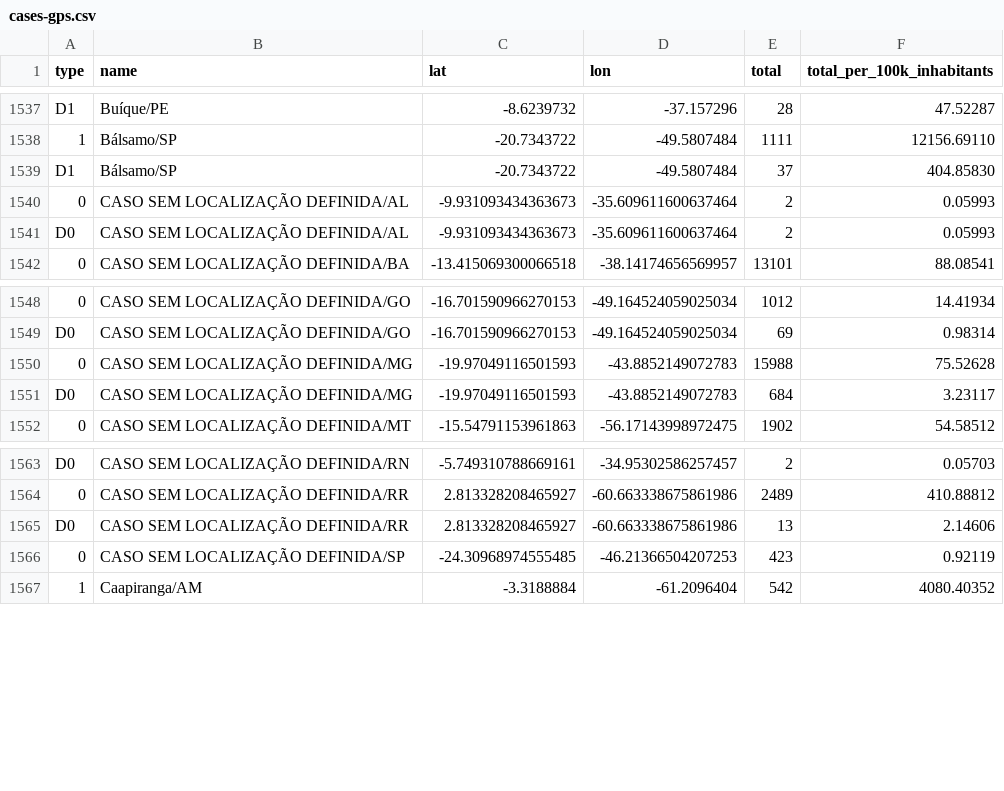
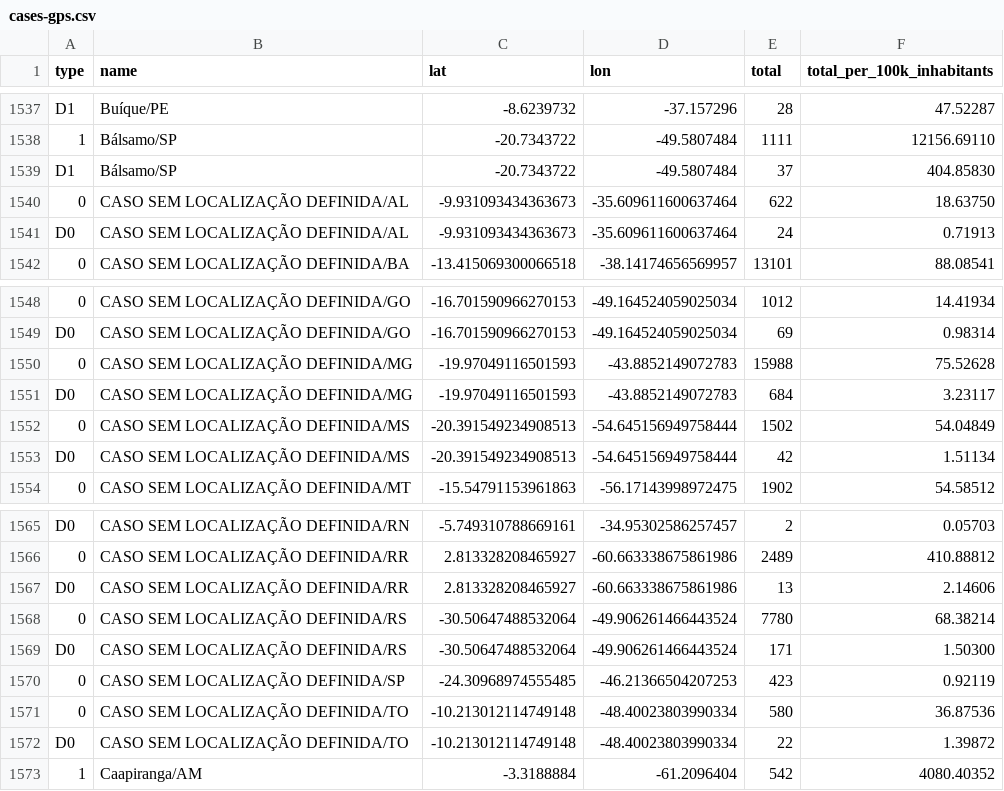
Before and after one commit to wcota/covid19br, a CSV file: cases-gps.csv, drawn as a sheet; only a part is shown, gaps mark what is left out.

```diff
--- a/cases-gps.csv
+++ b/cases-gps.csv
@@ -1539,4 +1539,4 @@ D1,Buíque/PE,-8.6239732,-37.157296,28,47.52287
 D1,Bálsamo/SP,-20.7343722,-49.5807484,37,404.85830
-0,CASO SEM LOCALIZAÇÃO DEFINIDA/AL,-9.931093434363673,-35.609611600637464,2,0.05993
-D0,CASO SEM LOCALIZAÇÃO DEFINIDA/AL,-9.931093434363673,-35.609611600637464,2,0.05993
+0,CASO SEM LOCALIZAÇÃO DEFINIDA/AL,-9.931093434363673,-35.609611600637464,622,18.63750
+D0,CASO SEM LOCALIZAÇÃO DEFINIDA/AL,-9.931093434363673,-35.609611600637464,24,0.71913
 0,CASO SEM LOCALIZAÇÃO DEFINIDA/BA,-13.415069300066518,-38.14174656569957,13101,88.08541
@@ -1551,2 +1551,4 @@ D0,CASO SEM LOCALIZAÇÃO DEFINIDA/GO,-16.701590966270153,-49.164524059025034,69
 D0,CASO SEM LOCALIZAÇÃO DEFINIDA/MG,-19.97049116501593,-43.8852149072783,684,3.23117
+0,CASO SEM LOCALIZAÇÃO DEFINIDA/MS,-20.391549234908513,-54.645156949758444,1502,54.04849
+D0,CASO SEM LOCALIZAÇÃO DEFINIDA/MS,-20.391549234908513,-54.645156949758444,42,1.51134
 0,CASO SEM LOCALIZAÇÃO DEFINIDA/MT,-15.54791153961863,-56.17143998972475,1902,54.58512
@@ -1565,3 +1567,7 @@ D0,CASO SEM LOCALIZAÇÃO DEFINIDA/RN,-5.749310788669161,-34.95302586257457,2,0.
 D0,CASO SEM LOCALIZAÇÃO DEFINIDA/RR,2.813328208465927,-60.663338675861986,13,2.14606
+0,CASO SEM LOCALIZAÇÃO DEFINIDA/RS,-30.50647488532064,-49.906261466443524,7780,68.38214
+D0,CASO SEM LOCALIZAÇÃO DEFINIDA/RS,-30.50647488532064,-49.906261466443524,171,1.50300
 0,CASO SEM LOCALIZAÇÃO DEFINIDA/SP,-24.30968974555485,-46.21366504207253,423,0.92119
+0,CASO SEM LOCALIZAÇÃO DEFINIDA/TO,-10.213012114749148,-48.40023803990334,580,36.87536
+D0,CASO SEM LOCALIZAÇÃO DEFINIDA/TO,-10.213012114749148,-48.40023803990334,22,1.39872
 1,Caapiranga/AM,-3.3188884,-61.2096404,542,4080.40352
```
Also changed, not shown: _tests_meta.csv, cases-brazil-cities.csv, 3 other files.
